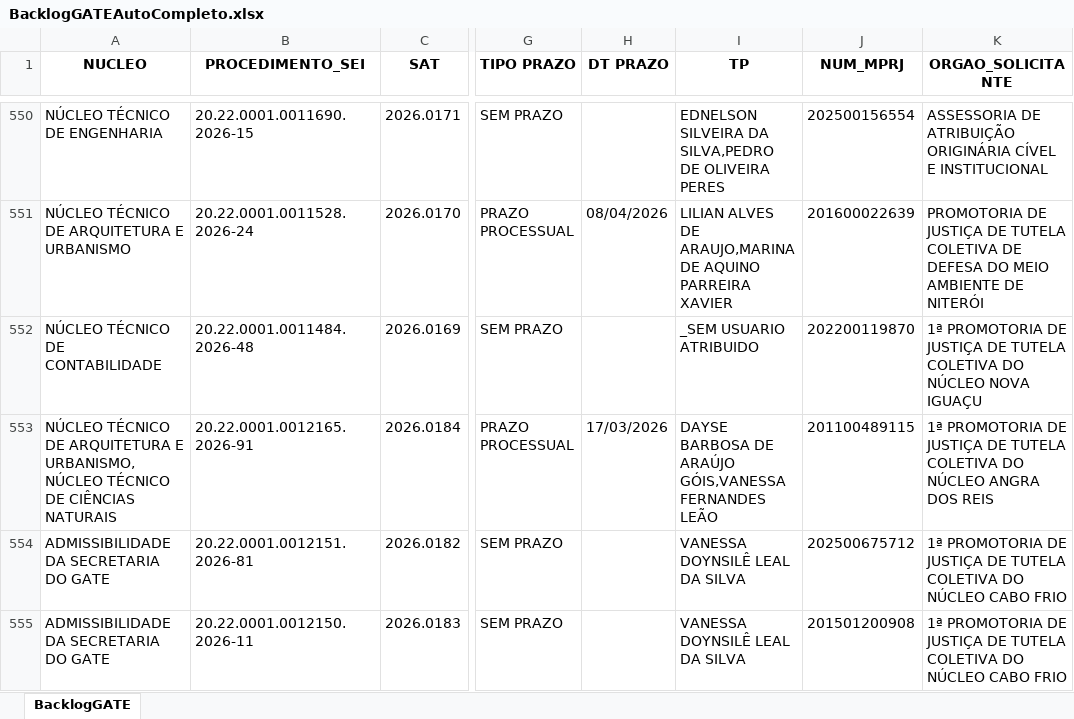
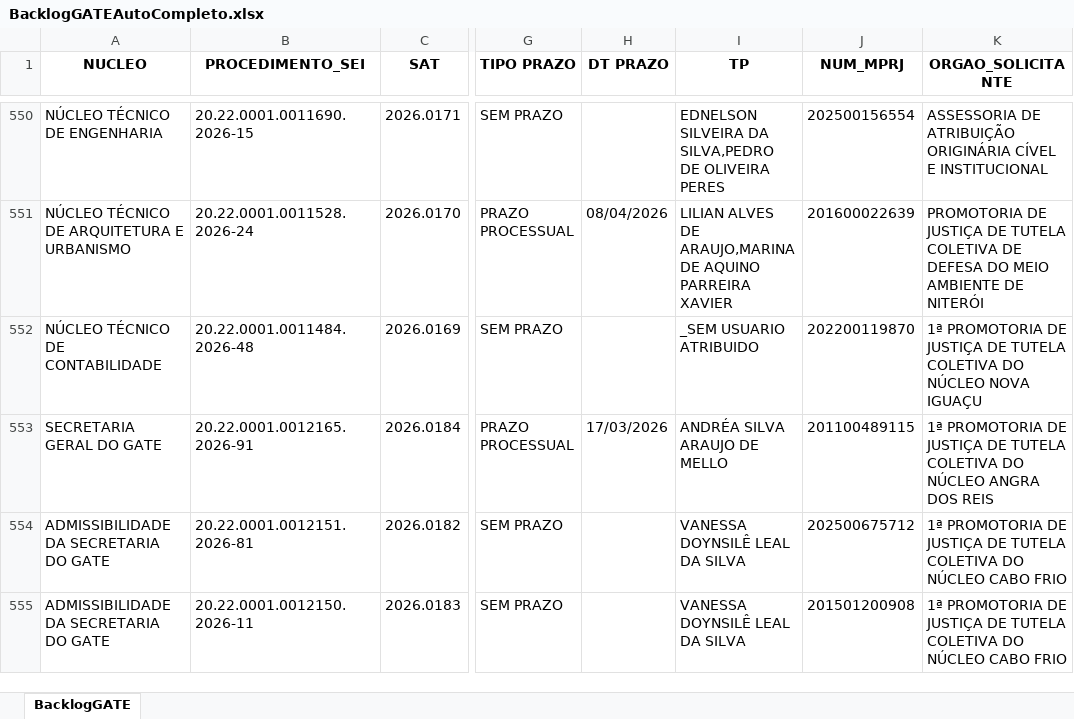
Before and after one commit to pedropaixaomprj/backlog-GATE, an Excel workbook: BacklogGATEAutoCompleto.xlsx, sheet BacklogGATE, drawn as a sheet; only a part is shown, gaps mark what is left out; values as stored, in another font and other column widths than the file's, no borders; the diff covers the shown part only; the diff names each change by its address in the sheet, - before the commit and + after, or states it on an @@ line.

Commit message:
Add backlog, prod, and saida_sem_it - 2026-03-16 18:30:03

```diff
--- a/BacklogGATEAutoCompleto.xlsx (sheet BacklogGATE)
+++ b/BacklogGATEAutoCompleto.xlsx (sheet BacklogGATE)
-A553 (NUCLEO): NÚCLEO TÉCNICO DE ARQUITETURA E URBANISMO,NÚCLEO TÉCNICO DE CIÊNCIAS NATURAIS
+A553 (NUCLEO): SECRETARIA GERAL DO GATE
-I553 (TP): DAYSE BARBOSA DE ARAÚJO GÓIS,VANESSA FERNANDES LEÃO
+I553 (TP): ANDRÉA SILVA ARAUJO DE MELLO
```
Also changed, not shown: 2 added rows, 1 removed row and 4 edited cells elsewhere in this sheet, SaidaSemITGATEAutoCompleto.xlsx, 1 other file.
